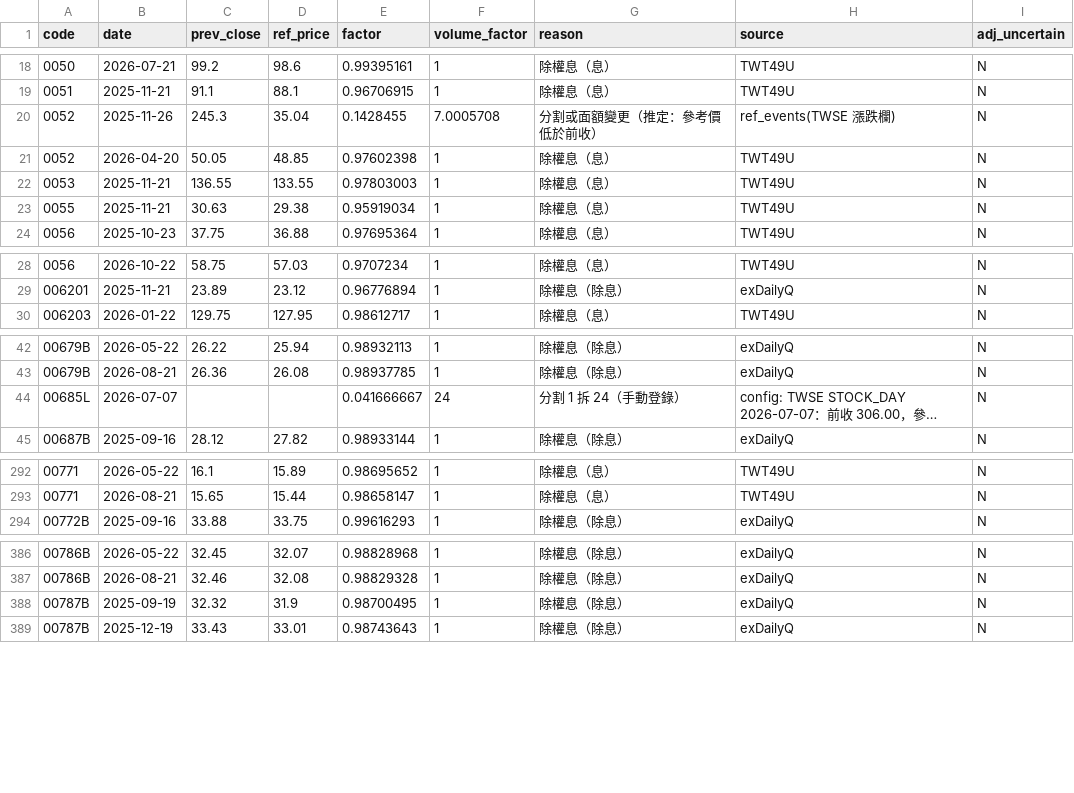
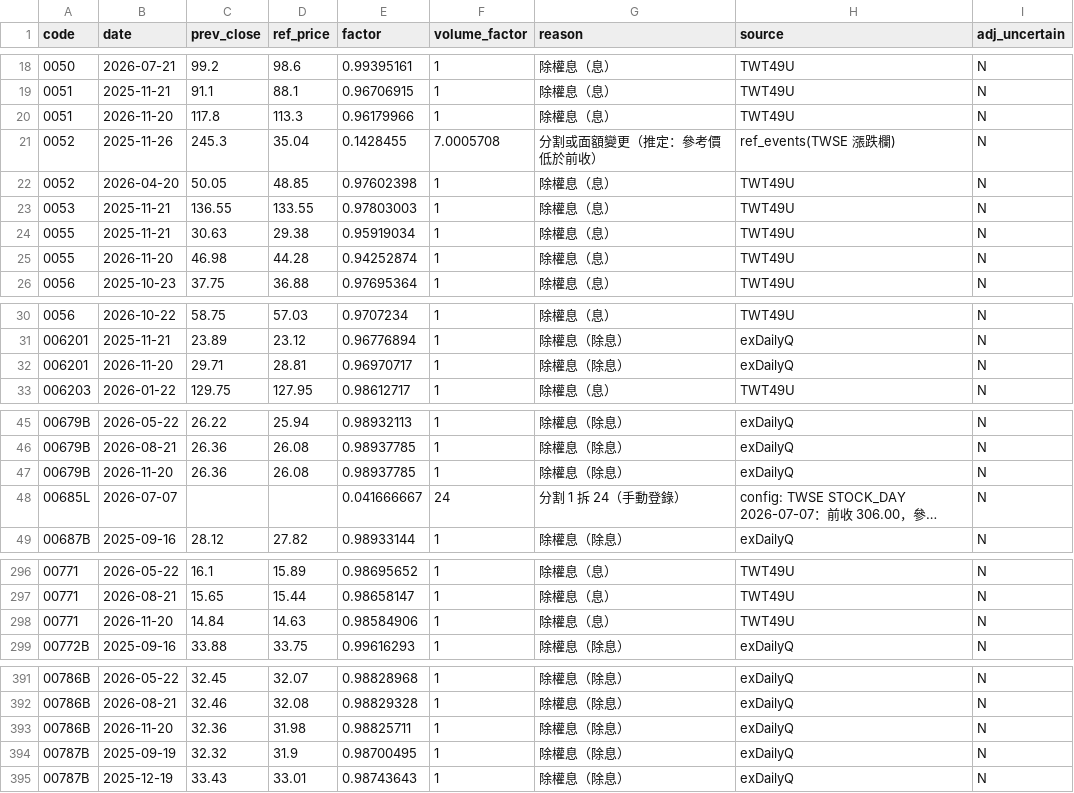
Before and after one commit to u6x06a/-tw-watchlist-data, a CSV file: data/adj_factors.csv, drawn as a sheet; only a part is shown, gaps mark what is left out; long unchanged cells end in …; the diff covers the shown part only; the diff names each change by its address in the sheet, - before the commit and + after, or states it on an @@ line.

```diff
--- a/data/adj_factors.csv
+++ b/data/adj_factors.csv
+row 20: 0051 | 2026-11-20 | 117.8 | 113.3 | 0.96179966 | 1 | 除權息（息） | TWT49U | N
+row 25: 0055 | 2026-11-20 | 46.98 | 44.28 | 0.94252874 | 1 | 除權息（息） | TWT49U | N
+row 32: 006201 | 2026-11-20 | 29.71 | 28.81 | 0.96970717 | 1 | 除權息（除息） | exDailyQ | N
+row 47: 00679B | 2026-11-20 | 26.36 | 26.08 | 0.98937785 | 1 | 除權息（除息） | exDailyQ | N
+row 298: 00771 | 2026-11-20 | 14.84 | 14.63 | 0.98584906 | 1 | 除權息（息） | TWT49U | N
+row 393: 00786B | 2026-11-20 | 32.36 | 31.98 | 0.98825711 | 1 | 除權息（除息） | exDailyQ | N
```
Also changed, not shown: 5 added rows elsewhere in this file, data/jump_review.csv, data/prices_adj.csv, 13 other files.
